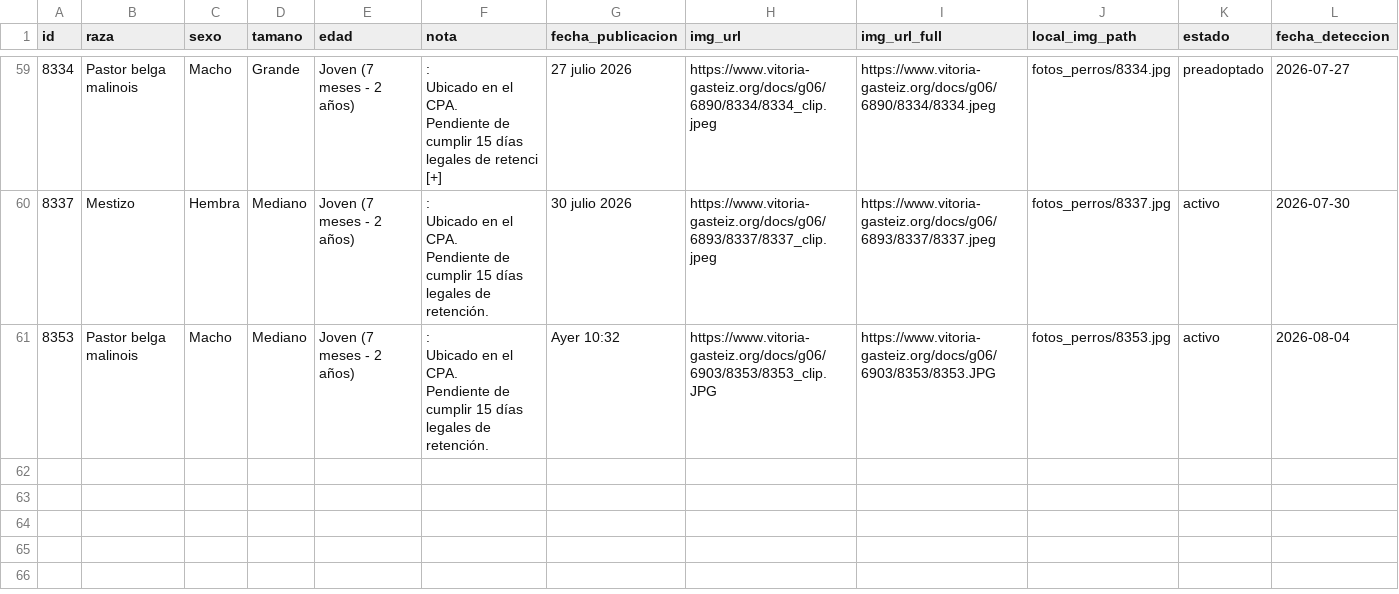
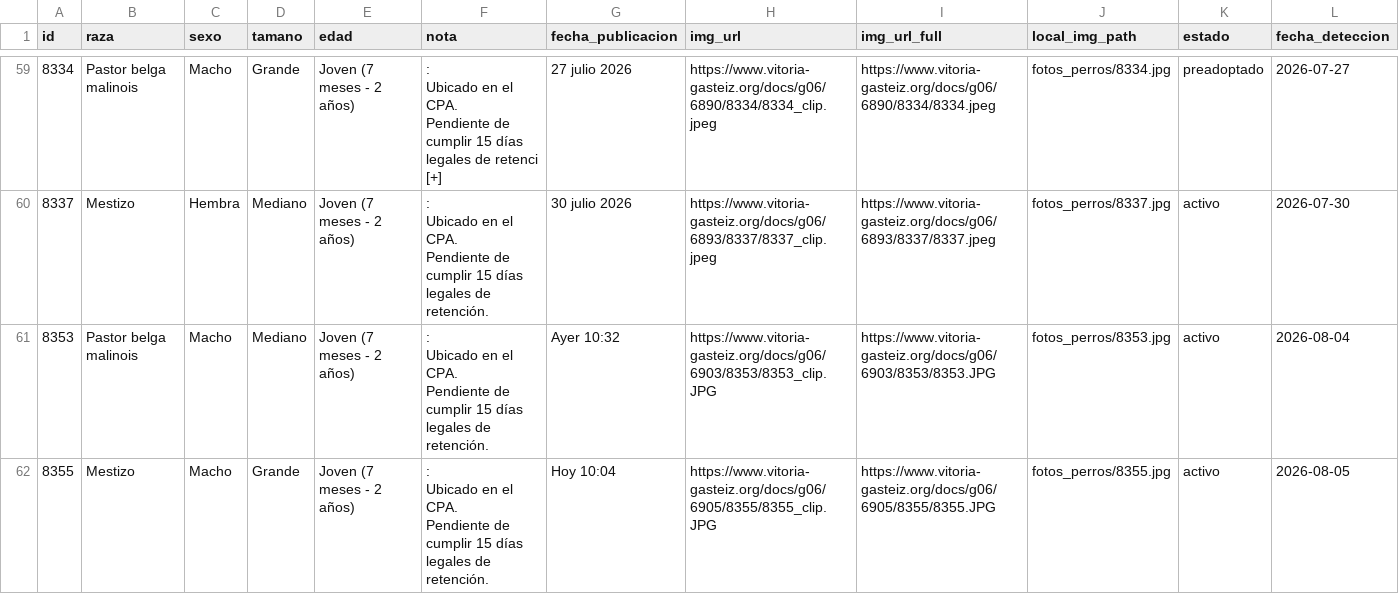
Before and after one commit to eortas/perros-gasteiz, a CSV file: perros_vitoria_historico.csv, drawn as a sheet; only a part is shown, gaps mark what is left out; rows hold the shown columns only; ↵ is a line break in a cell; the diff names each change by its address in the sheet, - before the commit and + after, or states it on an @@ line.

```diff
--- a/perros_vitoria_historico.csv
+++ b/perros_vitoria_historico.csv
+row 62: 8355 | Mestizo | Macho | Grande | Joven (7 meses - 2 años) | : ↵ Ubicado en el CPA. ↵ Pendiente de cumplir 15 días legales de retención. | Hoy 10:04 | https://www.vitoria-gasteiz.org/docs/g06/6905/8355/8355_clip.JPG | https://www.vitoria-gasteiz.org/docs/g06/6905/8355/8355.JPG | fotos_perros/8355.jpg | activo | 2026-08-05
```
Also changed, not shown: 1 other file.
